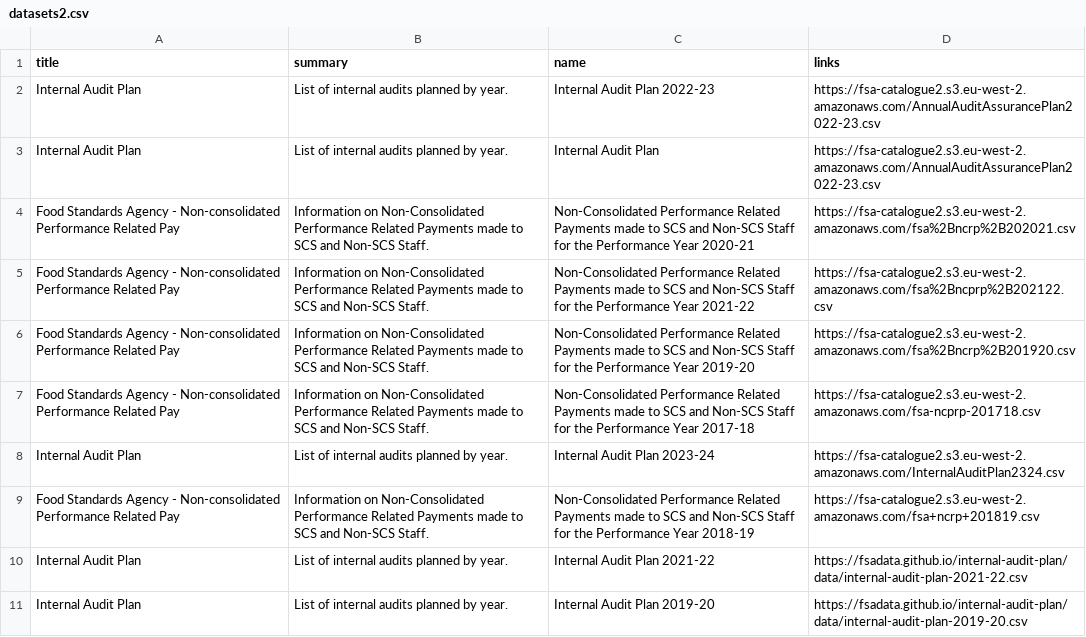
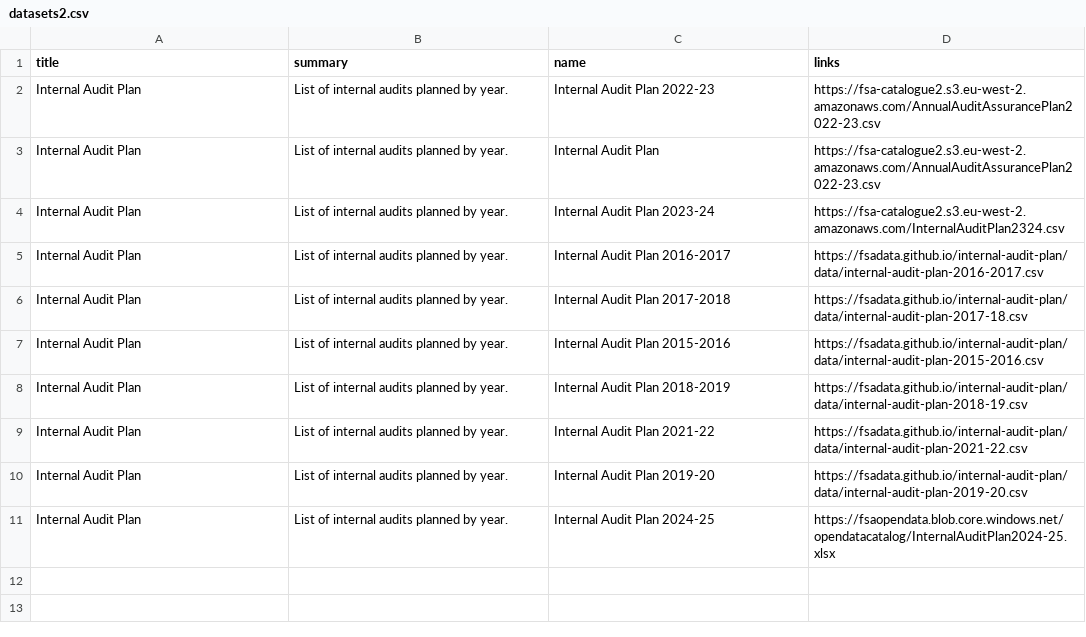
Before and after one commit to lalisalala/datasetdiscovery, a CSV file: datasets2.csv, drawn as a sheet; removed rows and columns are numbered as before the commit, all else as after; the diff names each change by its address in the sheet, - before the commit and + after, or states it on an @@ line.

```diff
--- a/datasets2.csv
+++ b/datasets2.csv
-row 4: Food Standards Agency - Non-consolidated Performance Related Pay | Information on Non-Consolidated Performance Related Payments made to SCS and Non-SCS Staff. | Non-Consolidated Performance Related Payments made to SCS and Non-SCS Staff for the Performance Year 2020-21 | https://fsa-catalogue2.s3.eu-west-2.amazonaws.com/fsa%2Bncrp%2B202021.csv
-row 5: Food Standards Agency - Non-consolidated Performance Related Pay | Information on Non-Consolidated Performance Related Payments made to SCS and Non-SCS Staff. | Non-Consolidated Performance Related Payments made to SCS and Non-SCS Staff for the Performance Year 2021-22 | https://fsa-catalogue2.s3.eu-west-2.amazonaws.com/fsa%2Bncprp%2B202122.csv
-row 6: Food Standards Agency - Non-consolidated Performance Related Pay | Information on Non-Consolidated Performance Related Payments made to SCS and Non-SCS Staff. | Non-Consolidated Performance Related Payments made to SCS and Non-SCS Staff for the Performance Year 2019-20 | https://fsa-catalogue2.s3.eu-west-2.amazonaws.com/fsa%2Bncrp%2B201920.csv
-row 7: Food Standards Agency - Non-consolidated Performance Related Pay | Information on Non-Consolidated Performance Related Payments made to SCS and Non-SCS Staff. | Non-Consolidated Performance Related Payments made to SCS and Non-SCS Staff for the Performance Year 2017-18 | https://fsa-catalogue2.s3.eu-west-2.amazonaws.com/fsa-ncprp-201718.csv
-row 9: Food Standards Agency - Non-consolidated Performance Related Pay | Information on Non-Consolidated Performance Related Payments made to SCS and Non-SCS Staff. | Non-Consolidated Performance Related Payments made to SCS and Non-SCS Staff for the Performance Year 2018-19 | https://fsa-catalogue2.s3.eu-west-2.amazonaws.com/fsa+ncrp+201819.csv
+row 5: Internal Audit Plan | List of internal audits planned by year. | Internal Audit Plan 2016-2017 | https://fsadata.github.io/internal-audit-plan/data/internal-audit-plan-2016-2017.csv
+row 6: Internal Audit Plan | List of internal audits planned by year. | Internal Audit Plan 2017-2018 | https://fsadata.github.io/internal-audit-plan/data/internal-audit-plan-2017-18.csv
+row 7: Internal Audit Plan | List of internal audits planned by year. | Internal Audit Plan 2015-2016 | https://fsadata.github.io/internal-audit-plan/data/internal-audit-plan-2015-2016.csv
+row 8: Internal Audit Plan | List of internal audits planned by year. | Internal Audit Plan 2018-2019 | https://fsadata.github.io/internal-audit-plan/data/internal-audit-plan-2018-19.csv
+row 11: Internal Audit Plan | List of internal audits planned by year. | Internal Audit Plan 2024-25 | https://fsaopendata.blob.core.windows.net/opendatacatalog/InternalAuditPlan2024-25.xlsx
```
Also changed, not shown: 6 other files.
